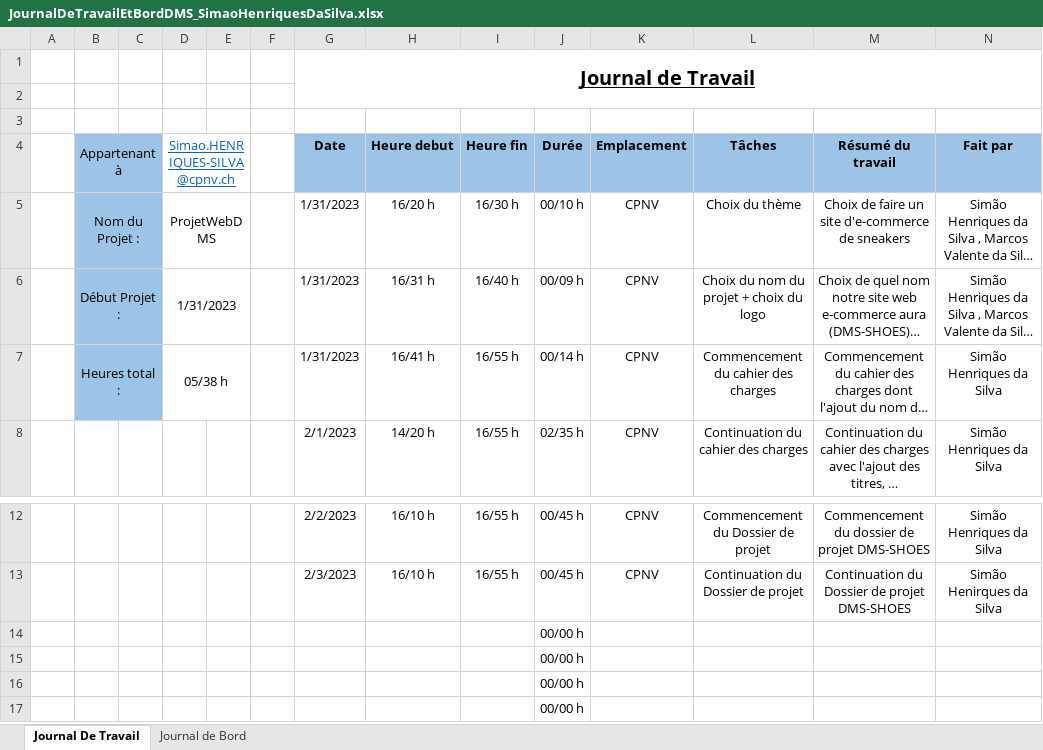
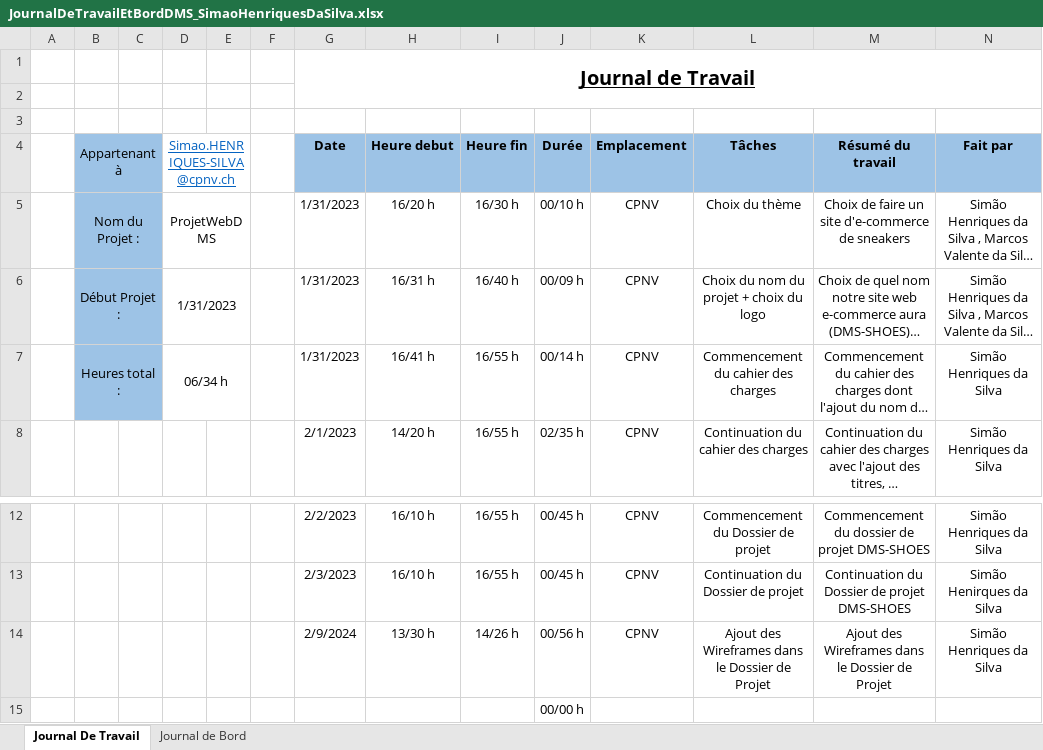
Before and after one commit to CPNV-Diego/ProjetWebDMS, an Excel workbook: Documentation/JournalDeTravailEtBordDMS_SimaoHenriquesDaSilva.xlsx, sheet Journal De Travail, drawn as a sheet; only a part is shown, gaps mark what is left out; the shorter side is filled out with more unchanged rows; long unchanged cells end in …; values as stored, in another font and other column widths than the file's, no borders; table styles not drawn; removed rows and columns are numbered as before the commit, all else as after; the diff names each change by its address in the sheet, - before the commit and + after, or states it on an @@ line.

Commit message:
Mise à jour du Journal de travail
Mise à jour du Journal de travail avec l'ajout des wireframes dans le dossier de projet.

```diff
--- a/Documentation/JournalDeTravailEtBordDMS_SimaoHenriquesDaSilva.xlsx (sheet Journal De Travail)
+++ b/Documentation/JournalDeTravailEtBordDMS_SimaoHenriquesDaSilva.xlsx (sheet Journal De Travail)
-D7 (Simao.HENRIQUES-SILVA@cpnv.ch): 05/38 h
+D7 (Simao.HENRIQUES-SILVA@cpnv.ch): 06/34 h
-row 14:  |  |  |  |  |  |  |  |  | 00/00 h
+row 14:  |  |  |  |  |  | 2/9/2024 | 13/30 h | 14/26 h | 00/56 h | CPNV | Ajout des Wireframes dans le Dossier de Projet | Ajout des Wireframes dans le Dossier de Projet | Simão Henriques da Silva
```
